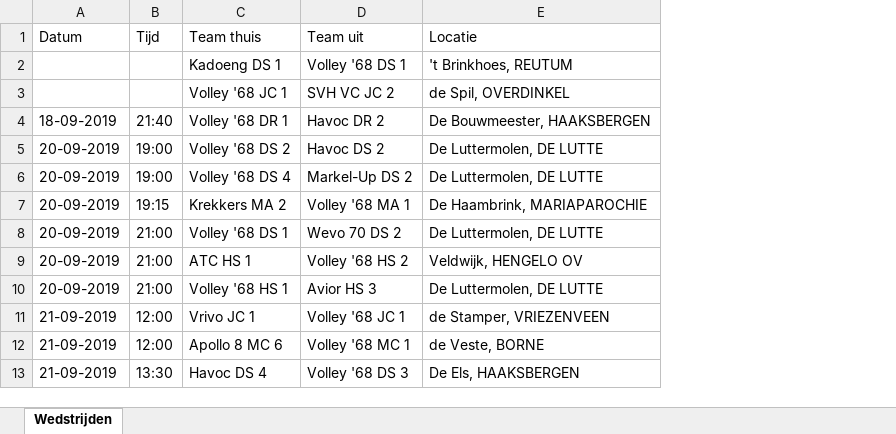
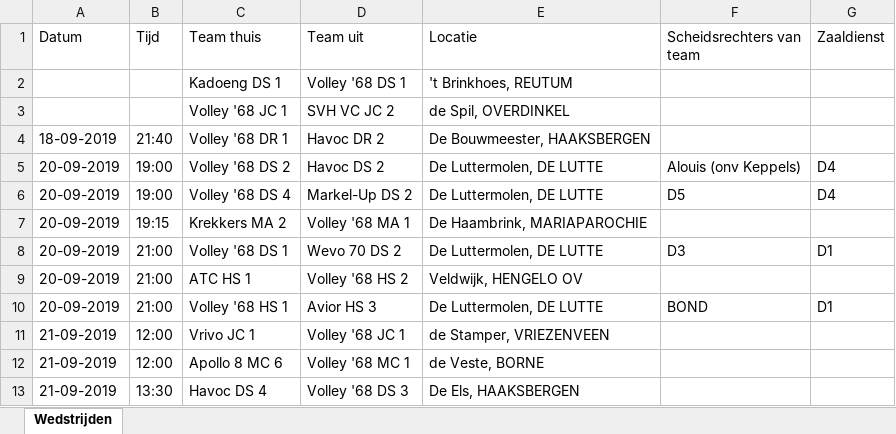
Before and after one commit to bruuteuzius/volleybalwedstrijdschema, an Excel workbook: Thuiswedstrijden.xlsx, sheet Wedstrijden, drawn as a sheet; only a part is shown; values as stored, in another font and other column widths than the file's, no cell formats; the diff names each change by its address in the sheet, - before the commit and + after, or states it on an @@ line.

Commit message:
aanpassing met aantallen voor fluit en zaaldienst

```diff
--- a/Thuiswedstrijden.xlsx (sheet Wedstrijden)
+++ b/Thuiswedstrijden.xlsx (sheet Wedstrijden)
+column F (Scheidsrechters van team), rows 5-10: Alouis (onv Keppels) | D5 |  | D3 |  | BOND
+column G (Zaaldienst), rows 5-10: D4 | D4 |  | D1 |  | D1
```
Also changed, not shown: cell formats, 1 other file.
